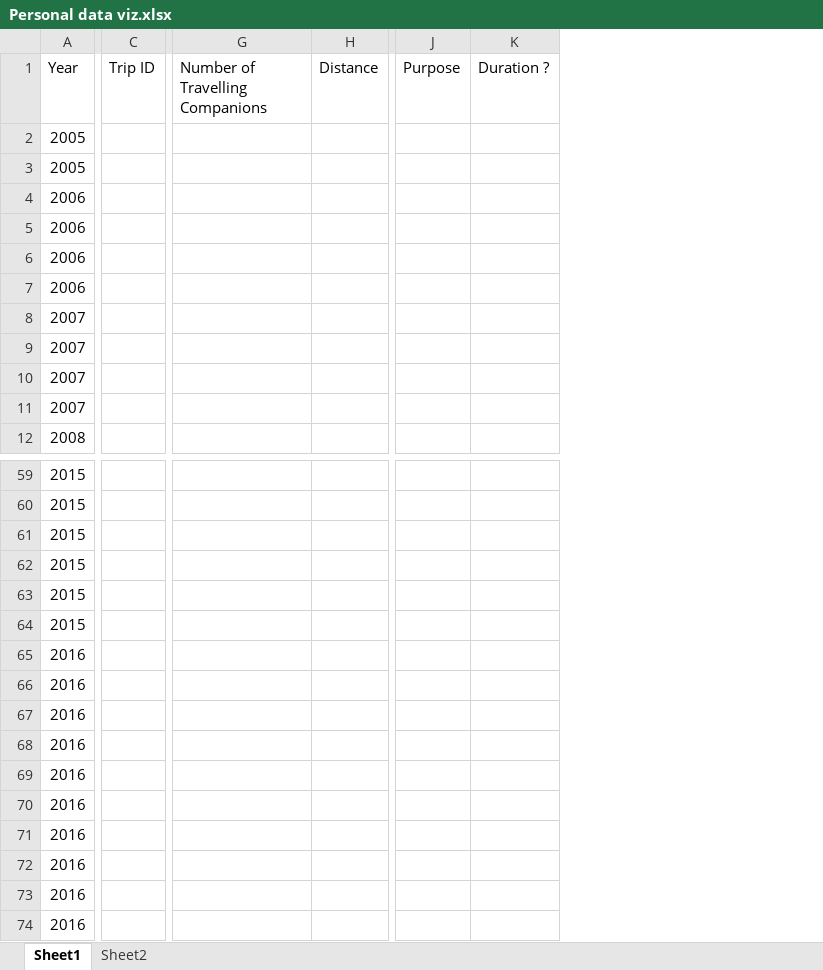
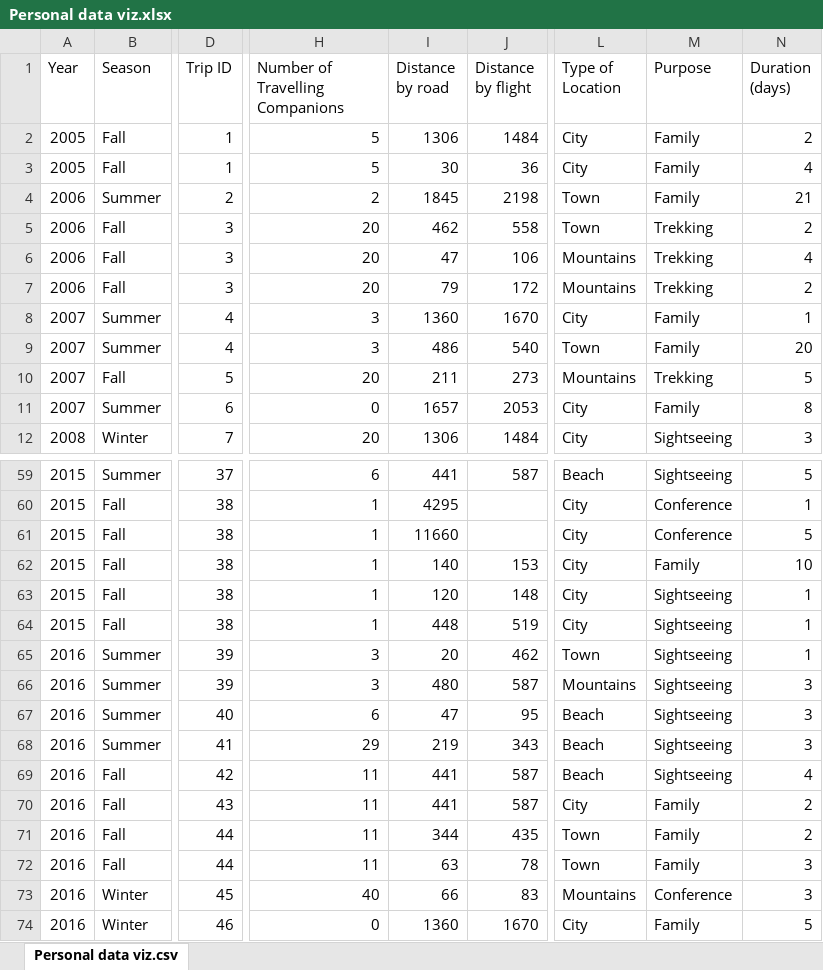
Before and after one commit to madhushree-k/Personal-Data-viz, an Excel workbook: Personal data viz.xlsx, sheet Personal data viz.csv, drawn as a sheet; only a part is shown, gaps mark what is left out; values as stored, in another font and other column widths than the file's, no borders; removed rows and columns are numbered as before the commit, all else as after; the diff covers the shown part only; the diff names each change by its address in the sheet, - before the commit and + after, or states it on an @@ line.

```diff
--- a/Personal data viz.xlsx (sheet Personal data viz.csv)
+++ b/Personal data viz.xlsx (sheet Personal data viz.csv)
-sheet tab: Sheet1
+sheet tab: Personal data viz.csv
-sheet tab: Sheet2
+column B (Season), rows 2-12: Fall | Fall | Summer | Fall | Fall | Fall | Summer | Summer | Fall | Summer | Winter; rows 59-74: Summer | Fall | Fall | Fall | Fall | Fall | Summer | Summer | Summer | Summer | Fall | Fall | Fall | Fall | Winter | Winter
-column C (Trip ID), empty
+column D (Trip ID), rows 2-12: 1 | 1 | 2 | 3 | 3 | 3 | 4 | 4 | 5 | 6 | 7; rows 59-74: 37 | 38 | 38 | 38 | 38 | 38 | 39 | 39 | 40 | 41 | 42 | 43 | 44 | 44 | 45 | 46
-column G (Number of Travelling Companions), empty
-column H (Distance), empty
+column H (Number of Travelling Companions), rows 2-12: 5 | 5 | 2 | 20 | 20 | 20 | 3 | 3 | 20 | 0 | 20; rows 59-74: 6 | 1 | 1 | 1 | 1 | 1 | 3 | 3 | 6 | 29 | 11 | 11 | 11 | 11 | 40 | 0
+column I (Distance by road), rows 2-12: 1306 | 30 | 1845 | 462 | 47 | 79 | 1360 | 486 | 211 | 1657 | 1306; rows 59-74: 441 | 4295 | 11660 | 140 | 120 | 448 | 20 | 480 | 47 | 219 | 441 | 441 | 344 | 63 | 66 | 1360
+column J (Distance by flight), rows 2-12: 1484 | 36 | 2198 | 558 | 106 | 172 | 1670 | 540 | 273 | 2053 | 1484; rows 59-74: 587 |  |  | 153 | 148 | 519 | 462 | 587 | 95 | 343 | 587 | 587 | 435 | 78 | 83 | 1670
-column J (Purpose), empty
-column K (Duration ?), empty
+column L (Type of Location), rows 2-12: City | City | Town | Town | Mountains | Mountains | City | Town | Mountains | City | City; rows 59-74: Beach | City | City | City | City | City | Town | Mountains | Beach | Beach | Beach | City | Town | Town | Mountains | City
+column M (Purpose), rows 2-12: Family | Family | Family | Trekking | Trekking | Trekking | Family | Family | Trekking | Family | Sightseeing; rows 59-74: Sightseeing | Conference | Conference | Family | Sightseeing | Sightseeing | Sightseeing | Sightseeing | Sightseeing | Sightseeing | Sightseeing | Family | Family | Family | Conference | Family
+column N (Duration (days)), rows 2-12: 2 | 4 | 21 | 2 | 4 | 2 | 1 | 20 | 5 | 8 | 3; rows 59-74: 5 | 1 | 5 | 10 | 1 | 1 | 1 | 3 | 3 | 3 | 4 | 2 | 2 | 3 | 3 | 5
```
Also changed, not shown: 2 added columns and 31 edited cells elsewhere in this sheet, 2 other files.
